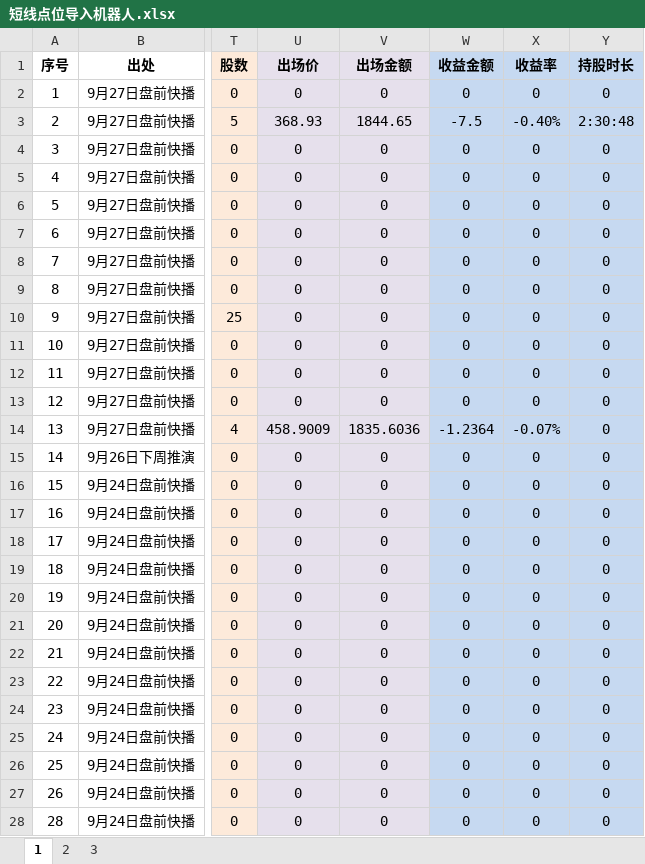
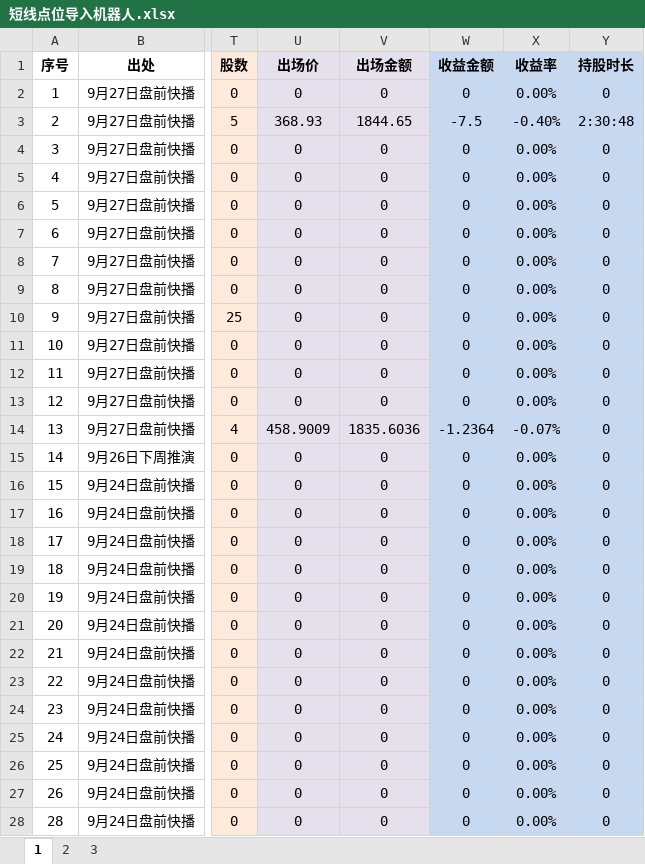
Before and after one commit to zxcvbnm3260/ChristopherShen, an Excel workbook: 短线点位导入机器人.xlsx, sheet 1, drawn as a sheet; only a part is shown, gaps mark what is left out; values as stored, in another font and other column widths than the file's, no borders; the diff covers the shown part only; the diff names each change by its address in the sheet, - before the commit and + after, or states it on an @@ line.

Commit message:
0928再改excel

```diff
--- a/短线点位导入机器人.xlsx (sheet 1)
+++ b/短线点位导入机器人.xlsx (sheet 1)
-X2 (收益率): 0
+X2 (收益率): 0.00%
-X4:X13 (收益率): 0
+X4:X13 (收益率): 0.00%
-X15:X28 (收益率): 0
+X15:X28 (收益率): 0.00%
```
Also changed, not shown: 3 edited cells elsewhere in this sheet, formulas that keep their value.
